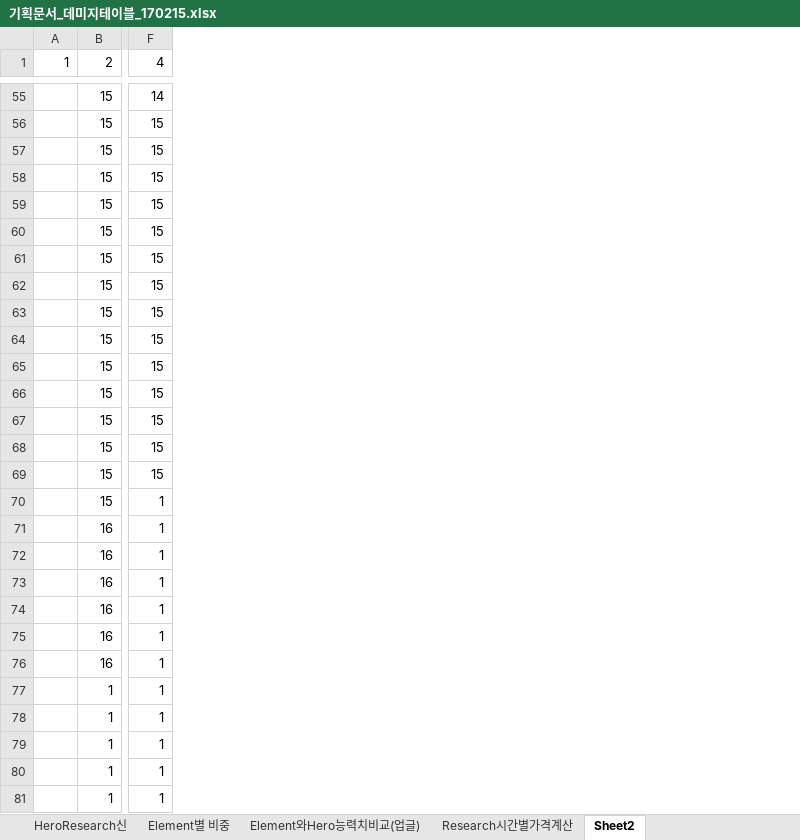
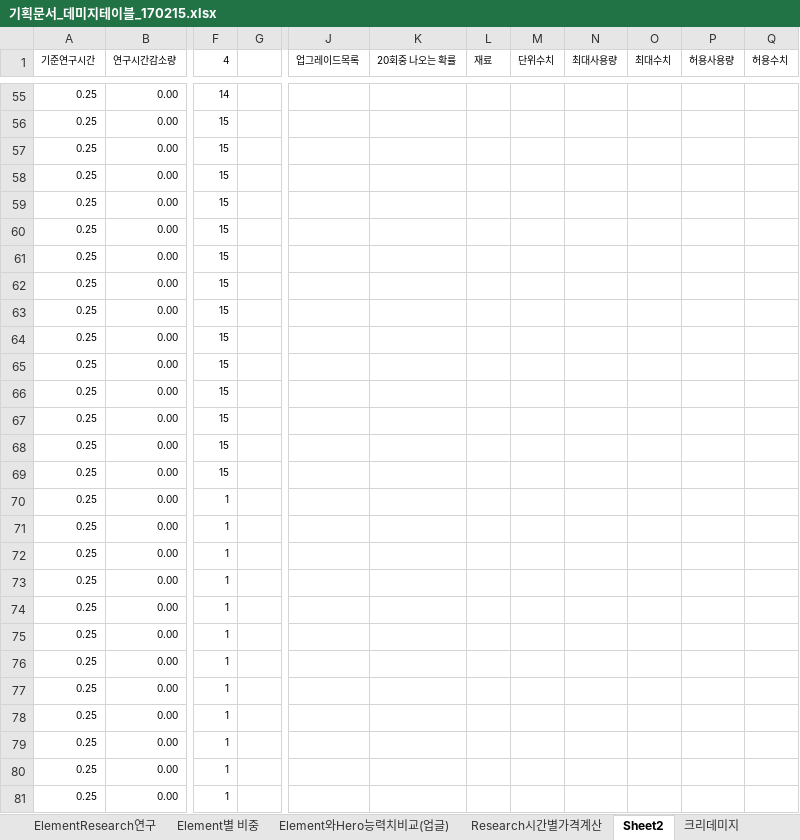
Before and after one commit to LEEJAEHAN/SexyBack, an Excel workbook: Doc/기획문서_데미지테이블_170215.xlsx, sheet Sheet2, drawn as a sheet; only a part is shown, gaps mark what is left out; values as stored, in another font and other column widths than the file's, no borders; removed rows and columns are numbered as before the commit, all else as after; the diff covers the shown part only; the diff names each change by its address in the sheet, - before the commit and + after, or states it on an @@ line.

```diff
--- a/Doc/기획문서_데미지테이블_170215.xlsx (sheet Sheet2)
+++ b/Doc/기획문서_데미지테이블_170215.xlsx (sheet Sheet2)
-sheet tab: HeroResearch신
+sheet tab: 크리데미지
-column A (1), empty
-column B (2), rows 55-81: 15 | 15 | 15 | 15 | 15 | 15 | 15 | 15 | 15 | 15 | 15 | 15 | 15 | 15 | 15 | 15 | 16 | 16 | 16 | 16 | 16 | 16 | 1 | 1 | 1 | 1 | 1
+column A (기준연구시간), rows 55-81: all 0.25
+column B (연구시간감소량), rows 55-81: all 0.00
+column G, empty
+column J (업그레이드목록), empty
+column K (20회중 나오는 확률), empty
+column L (재료), empty
+column M (단위수치), empty
+column N (최대사용량), empty
+column O (최대수치), empty
+column P (허용사용량), empty
+column Q (허용수치), empty
@@ F1:F81 text size: smaller @@
```
Also changed, not shown: 681 added rows, 2 added columns and cell formats elsewhere in this sheet, sheet ElementResearch연구, sheet Element별 비중, sheet Research시간별가격계산, 26 other files.
